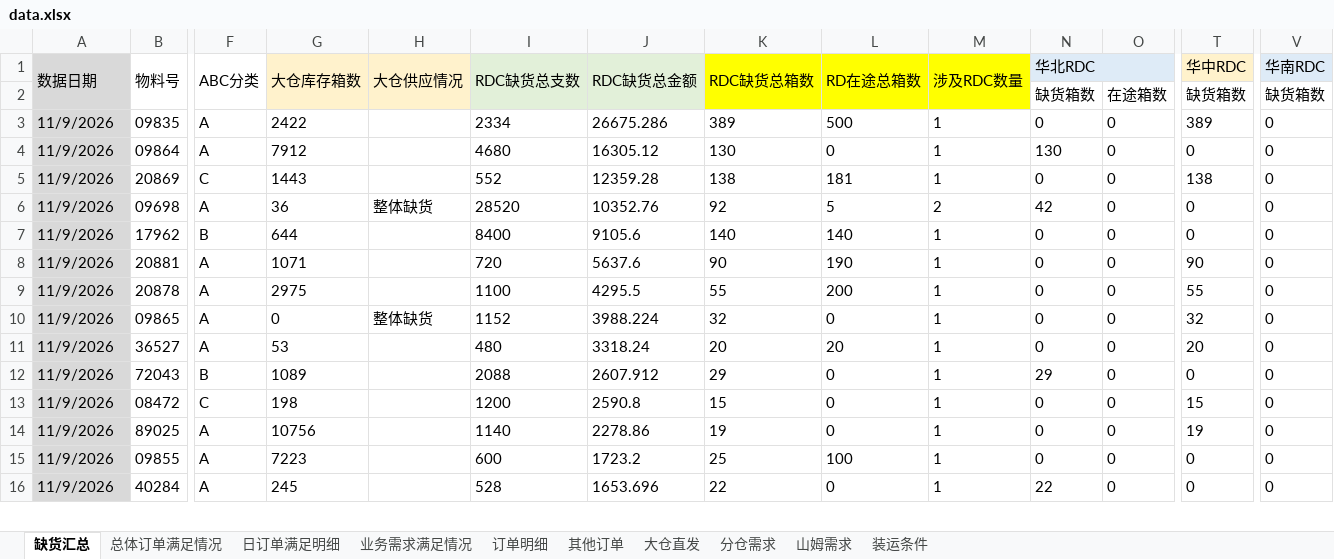
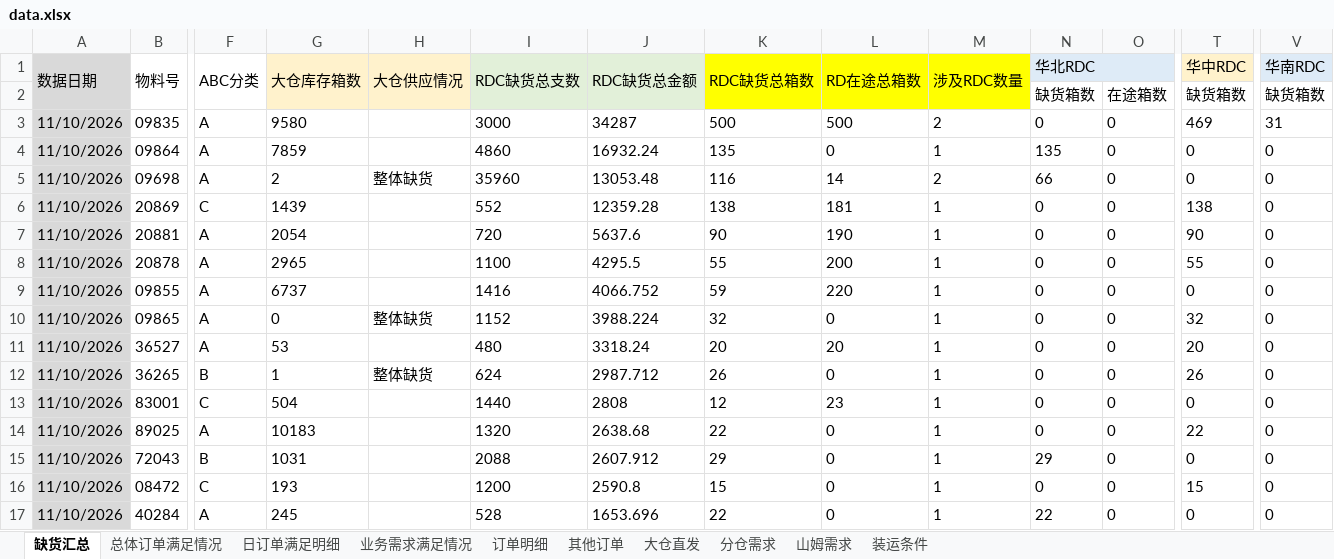
Before and after one commit to zhangyufei345/rdc-dashboard, an Excel workbook: data.xlsx, sheet 缺货汇总, drawn as a sheet; only a part is shown, gaps mark what is left out; values as stored, in another font and other column widths than the file's, no borders; conditional formats not drawn; removed rows and columns are numbered as before the commit, all else as after; rows hold the shown columns only; the diff covers the shown part only; the diff names each change by its address in the sheet, - before the commit and + after, or states it on an @@ line.

Commit message:
数据更新: 11月订单部署更新至 11-10（订单明细）/ 11-10（缺货汇总），分仓计划+补货记录同步
源: 11月RDC订单满足汇总.xlsx (973,898B / 11-11 09:18 / sha cb7ba912c2aaf791，桌面与S盘同哈希)

逐 sheet 多重集合比对（10 sheet）：
- 缺货汇总 225→268（纯新增 11-10 共 43 行，无删改）
- 订单明细 25,329 行不变但 +602/-602（11-10 新增 602 行；共有键 16 处「总履约排单支数」被 SAP 回填）
- 日订单满足明细 65→66；总体订单满足情况 8 处累计值滚动
- 业务需求满足情况 / 其他订单 / 大仓直发 / 山姆需求 / 装运条件 完全一致
- 分仓需求 4,955→4,835（源侧删掉 10 个零需求 SKU × 6 仓 × 2 指标 = 120 行；
  这些 SKU 在旧表 DP 全为 0、实际出货仅 1 个数值 72 支 → 对计划/出货口径无实质影响）

11月口径：订单支数 568,601→655,365；首日缺货 122,652→126,663；
拒绝订单 5 行不变（照口径计入分子分母）
分仓计划：422 SKU / 2,462 SKU×仓 / 月份 2026-11·12·2027-01；实际出货 311 SKU / 1,414 SKU×仓
RDC 别名归一化命中 2,326 行（广东RDC→华南RDC），6 大标准仓齐全无未登记名
补货记录（S盘 2611补货记录.xlsx 11-10 17:45）：复盘 746→837 行；调整记录 4,150→4,205 条
  （新增 11-10 共 16 条；23 处调整类型修正；4 条新表整行未含的旧记录保留）

验证：verify-demand-merge 门控通过（页面与 demand.json 逐位一致）
     verify-page-runtime 15 页签 0 失败
     专项验收 12/12（订单行数/支数/缺货/逐日/日期边界/拒绝行/概览缺货日期/分仓计划/实际出货/调整条数）
     manifest 15 项哈希自洽
纯数据更新：不改代码、BUILD_VERSION(477)/DB_VERSION(235) 均不动

```diff
--- a/data.xlsx (sheet 缺货汇总)
+++ b/data.xlsx (sheet 缺货汇总)
-A3:A4 (数据日期): 11/9/2026
+A3:A4 (数据日期): 11/10/2026
-G3 (大仓库存箱数): 2422
+G3 (大仓库存箱数): 9580
-I3 (RDC缺货总支数): 2334
+I3 (RDC缺货总支数): 3000
-J3 (RDC缺货总金额): 26675.286
+J3 (RDC缺货总金额): 34287
-K3 (RDC缺货总箱数): 389
+K3 (RDC缺货总箱数): 500
-M3 (涉及RDC数量): 1
+M3 (涉及RDC数量): 2
-T3 (华中RDC): 389
+T3 (华中RDC): 469
-V3 (华南RDC): 0
+V3 (华南RDC): 31
-G4 (大仓库存箱数): 7912
+G4 (大仓库存箱数): 7859
-I4 (RDC缺货总支数): 4680
+I4 (RDC缺货总支数): 4860
-J4 (RDC缺货总金额): 16305.12
+J4 (RDC缺货总金额): 16932.24
-K4 (RDC缺货总箱数): 130
+K4 (RDC缺货总箱数): 135
-N4 (华北RDC): 130
+N4 (华北RDC): 135
+row 5: 11/10/2026 | 09698 | A | 2 | 整体缺货 | 35960 | 13053.48 | 116 | 14 | 2 | 66 | 0 | 0 | 0
-A6 (数据日期): 11/9/2026
+A6 (数据日期): 11/10/2026
-G6 (大仓库存箱数): 1443
+G6 (大仓库存箱数): 1439
@@ row 6 hidden: 11/9/2026 | 09698 | A | 36 | 整体缺货 | 28520 | 10352.76 | 92 | 5 | 2 | 42 | 0 | 0 | 0 @@
@@ row 7 hidden: 11/9/2026 | 17962 | B | 644 |  | 8400 | 9105.6 | 140 | 140 | 1 | 0 | 0 | 0 | 0 @@
-A7:A8 (数据日期): 11/9/2026
+A7:A8 (数据日期): 11/10/2026
-G7 (大仓库存箱数): 1071
+G7 (大仓库存箱数): 2054
-G8 (大仓库存箱数): 2975
+G8 (大仓库存箱数): 2965
+row 9: 11/10/2026 | 09855 | A | 6737 |  | 1416 | 4066.752 | 59 | 220 | 1 | 0 | 0 | 0 | 0
-A10:A11 (数据日期): 11/9/2026
+A10:A11 (数据日期): 11/10/2026
+row 12: 11/10/2026 | 36265 | B | 1 | 整体缺货 | 624 | 2987.712 | 26 | 0 | 1 | 0 | 0 | 26 | 0
+row 13: 11/10/2026 | 83001 | C | 504 |  | 1440 | 2808 | 12 | 23 | 1 | 0 | 0 | 0 | 0
+row 14: 11/10/2026 | 89025 | A | 10183 |  | 1320 | 2638.68 | 22 | 0 | 1 | 0 | 0 | 22 | 0
-A15:A16 (数据日期): 11/9/2026
+A15:A16 (数据日期): 11/10/2026
-G15 (大仓库存箱数): 1089
+G15 (大仓库存箱数): 1031
-G16 (大仓库存箱数): 198
+G16 (大仓库存箱数): 193
@@ row 14 hidden: 11/9/2026 | 89025 | A | 10756 |  | 1140 | 2278.86 | 19 | 0 | 1 | 0 | 0 | 19 | 0 @@
@@ row 15 hidden: 11/9/2026 | 09855 | A | 7223 |  | 600 | 1723.2 | 25 | 100 | 1 | 0 | 0 | 0 | 0 @@
-A17 (数据日期): 11/9/2026
+A17 (数据日期): 11/10/2026
```
Also changed, not shown: 10 added rows, 3 hidden or unhidden rows and 78 edited cells elsewhere in this sheet, sheet 订单明细, sheet 分仓需求, sheet 总体订单满足情况, sheet 日订单满足明细, formulas that keep their value, 6 other files.
